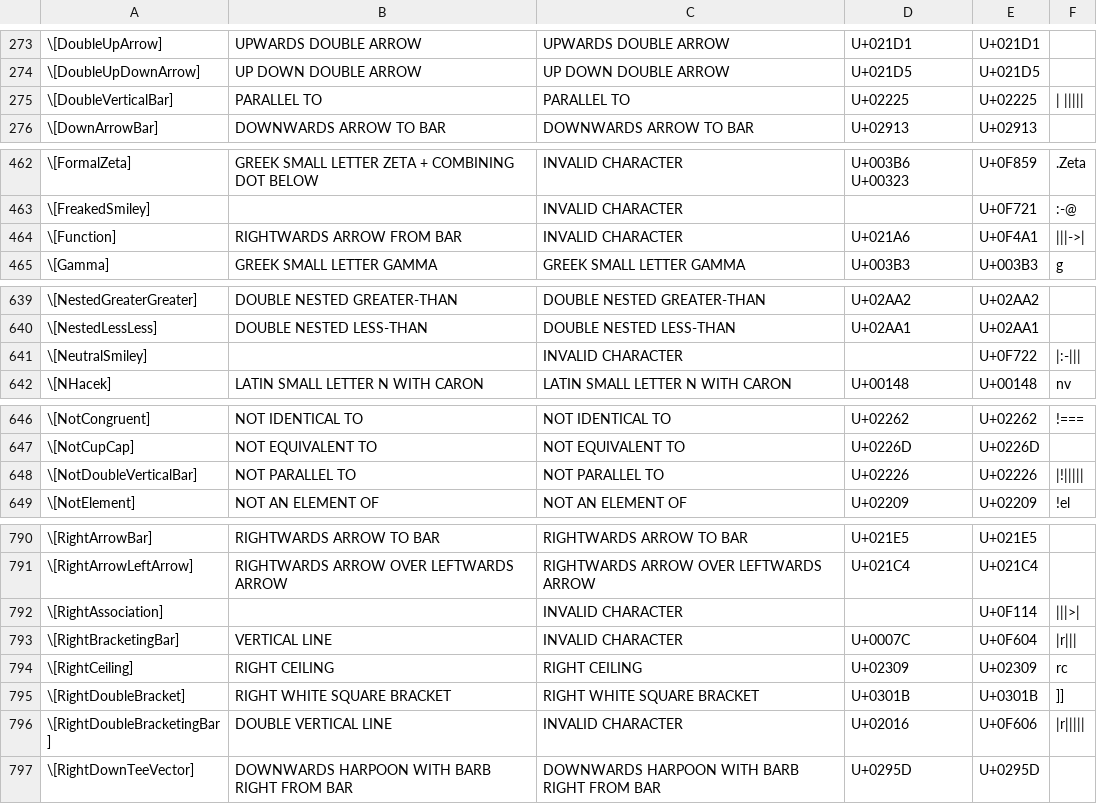
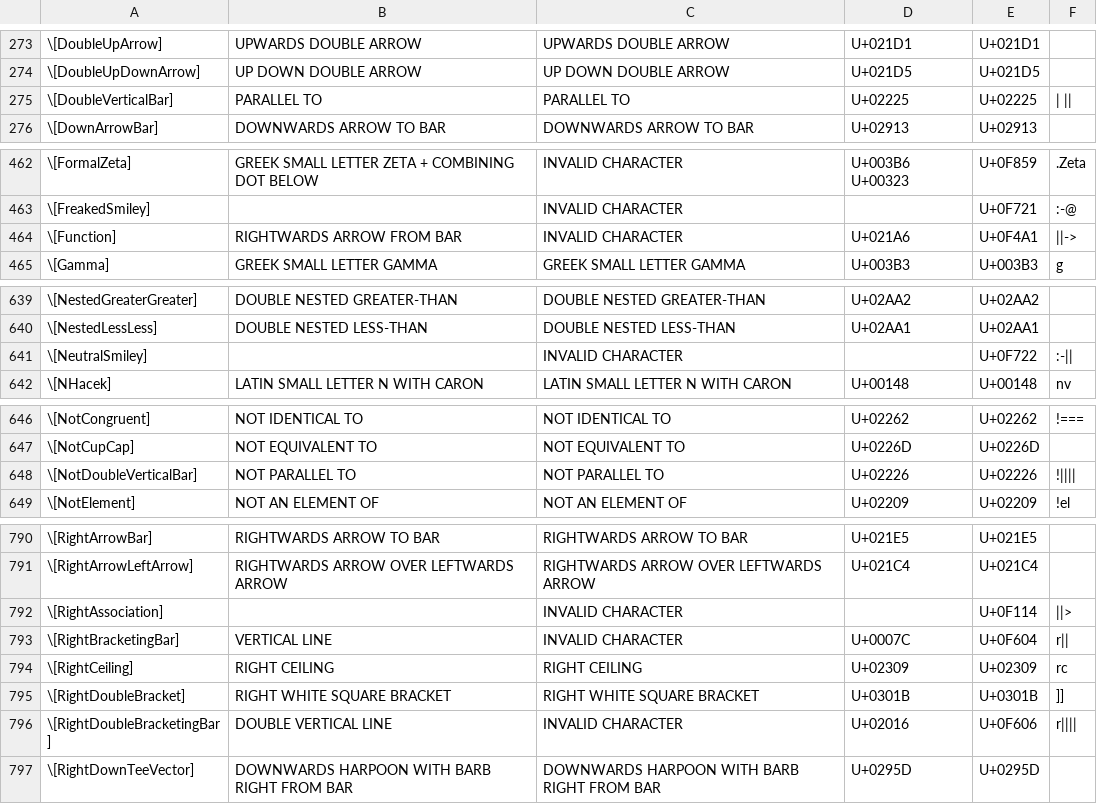
Before and after one commit to Mathics3/mathics-development-guide, a CSV file: resources/named-characters-data.csv, drawn as a sheet; only a part is shown, gaps mark what is left out; the diff covers the shown part only; the diff names each change by its address in the sheet, - before the commit and + after, or states it on an @@ line.

```diff
--- a/resources/named-characters-data.csv
+++ b/resources/named-characters-data.csv
-F275: | |||||
+F275: | ||
-F464: |||->|
+F464: ||->
-F641: |:-|||
+F641: :-||
-F648: |!|||||
+F648: !||||
-F792: |||>|
+F792: ||>
-F793: |r|||
+F793: r||
-F796: |r|||||
+F796: r||||
```
Also changed, not shown: 18 edited cells elsewhere in this file, 1 other file.
